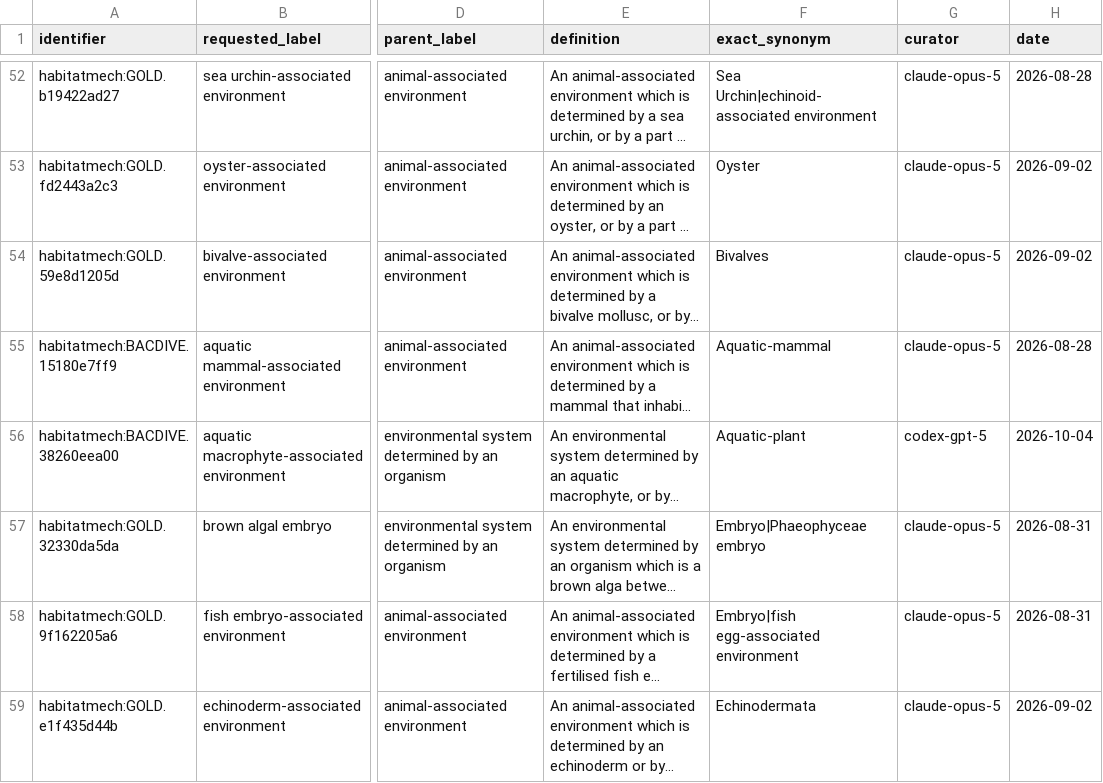
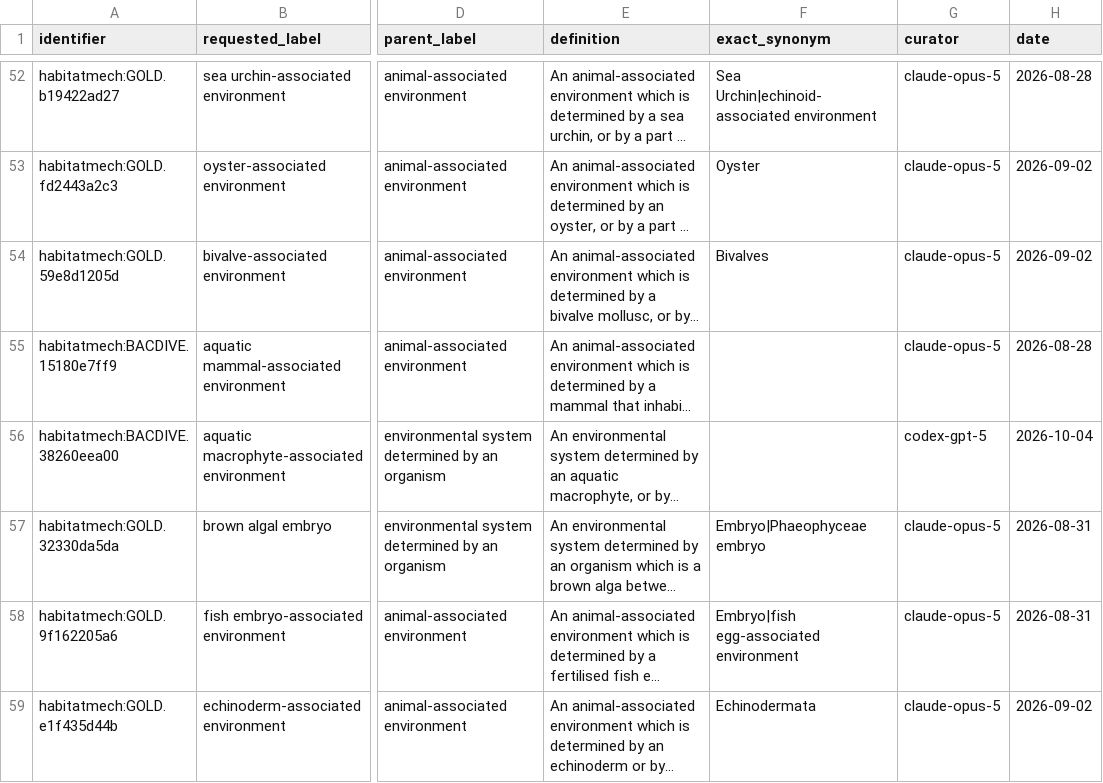
Before and after one commit to CultureBotAI/HabitatMech, a TSV file: curation/term_requests.tsv, drawn as a sheet; only a part is shown, gaps mark what is left out; long unchanged cells end in …; the diff names each change by its address in the sheet, - before the commit and + after, or states it on an @@ line.

```diff
--- a/curation/term_requests.tsv
+++ b/curation/term_requests.tsv
-F55 (exact_synonym): Aquatic-mammal
+F55 (exact_synonym): (empty)
-F56 (exact_synonym): Aquatic-plant
+F56 (exact_synonym): (empty)
```
Also changed, not shown: curation/definition_source_label_exclusions.tsv, curation/gold_parent_exclusions.tsv, 27 other files.
